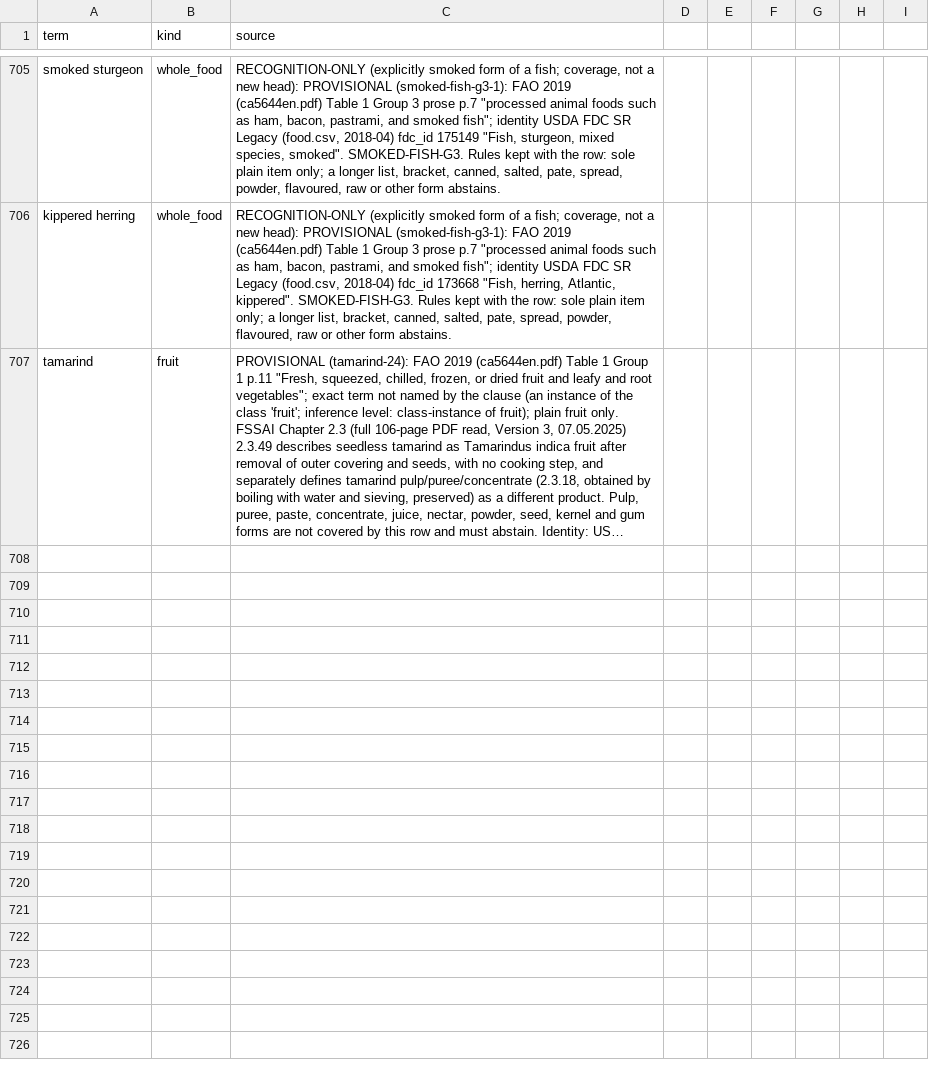
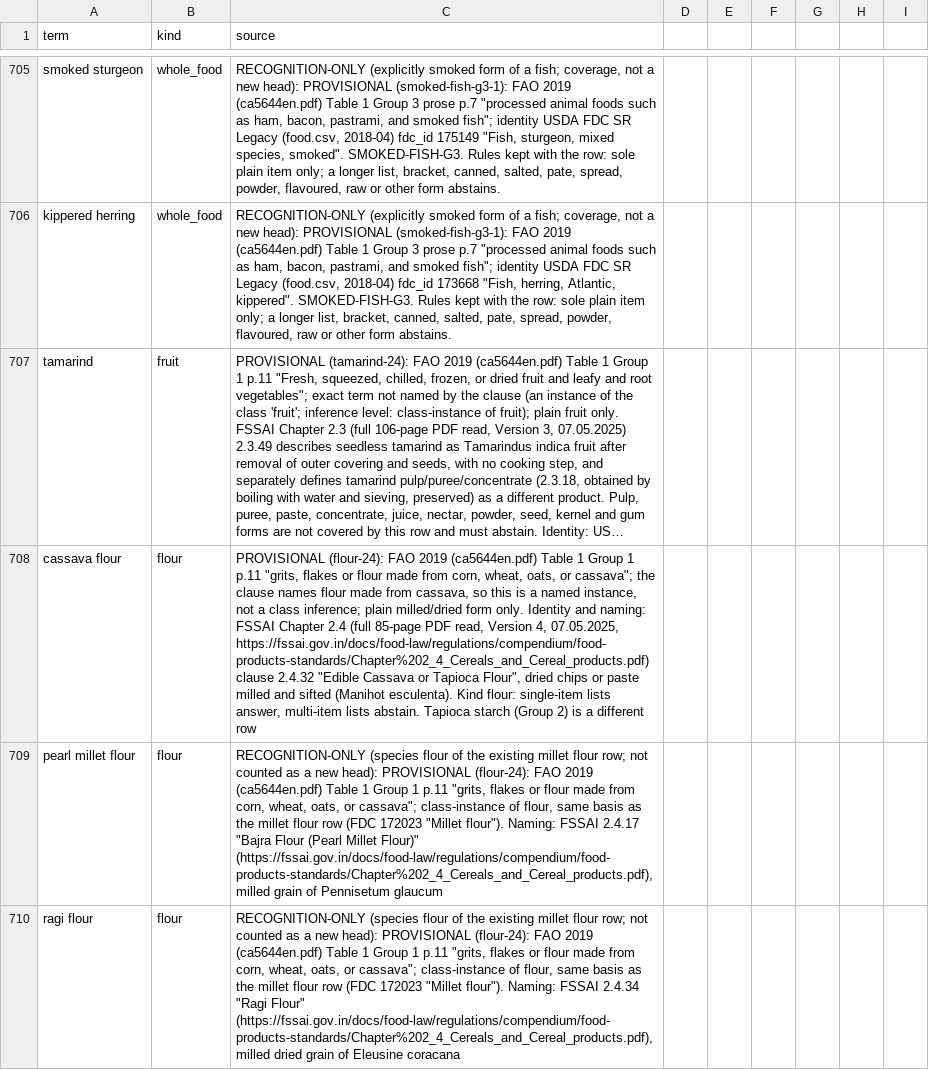
Before and after one commit to saurabh2894/FoodScanner, a CSV file: src/foodscan/resources/lexicon.csv, drawn as a sheet; only a part is shown, gaps mark what is left out; long unchanged cells end in …; the diff names each change by its address in the sheet, - before the commit and + after, or states it on an @@ line.

Commit message:
flour-24: cassava flour head (FAO clause names cassava flour; FSSAI 2.4.32); pearl millet and ragi flour recognition-only; jowar/bajra/tapioca flour aliases (FSSAI 2.4)

```diff
--- a/src/foodscan/resources/lexicon.csv
+++ b/src/foodscan/resources/lexicon.csv
+row 708: cassava flour | flour | PROVISIONAL (flour-24): FAO 2019 (ca5644en.pdf) Table 1 Group 1 p.11 "grits, flakes or flour made from corn, wheat, oats, or cassava"; the clause names flour made from cassava, so this is a named instance, not a class inference; plain milled/dried form only. Identity and naming: FSSAI Chapter 2.4 (full 85-page PDF read, Version 4, 07.05.2025, https://fssai.gov.in/docs/food-law/regulations/compendium/food-products-standards/Chapter%202_4_Cereals_and_Cereal_products.pdf) clause 2.4.32 "Edible Cassava or Tapioca Flour", dried chips or paste milled and sifted (Manihot esculenta). Kind flour: single-item lists answer, multi-item lists abstain. Tapioca starch (Group 2) is a different row
+row 709: pearl millet flour | flour | RECOGNITION-ONLY (species flour of the existing millet flour row; not counted as a new head): PROVISIONAL (flour-24): FAO 2019 (ca5644en.pdf) Table 1 Group 1 p.11 "grits, flakes or flour made from corn, wheat, oats, or cassava"; class-instance of flour, same basis as the millet flour row (FDC 172023 "Millet flour"). Naming: FSSAI 2.4.17 "Bajra Flour (Pearl Millet Flour)" (https://fssai.gov.in/docs/food-law/regulations/compendium/food-products-standards/Chapter%202_4_Cereals_and_Cereal_products.pdf), milled grain of Pennisetum glaucum
+row 710: ragi flour | flour | RECOGNITION-ONLY (species flour of the existing millet flour row; not counted as a new head): PROVISIONAL (flour-24): FAO 2019 (ca5644en.pdf) Table 1 Group 1 p.11 "grits, flakes or flour made from corn, wheat, oats, or cassava"; class-instance of flour, same basis as the millet flour row (FDC 172023 "Millet flour"). Naming: FSSAI 2.4.34 "Ragi Flour" (https://fssai.gov.in/docs/food-law/regulations/compendium/food-products-standards/Chapter%202_4_Cereals_and_Cereal_products.pdf), milled dried grain of Eleusine coracana
```
Also changed, not shown: src/foodscan/resources/synonyms.csv, 5 other files.
